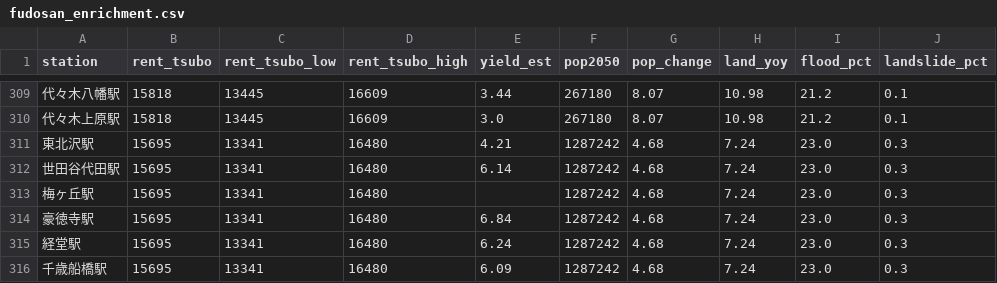
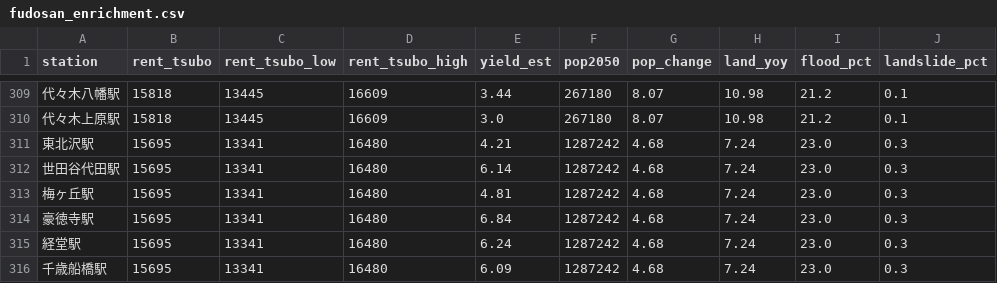
Before and after one commit to rereilleco-arch/nupd, a CSV file: output/fudosan_enrichment.csv, drawn as a sheet; only a part is shown, gaps mark what is left out; the diff covers the shown part only; the diff names each change by its address in the sheet, - before the commit and + after, or states it on an @@ line.

```diff
--- a/output/fudosan_enrichment.csv
+++ b/output/fudosan_enrichment.csv
-E313 (yield_est): (empty)
+E313 (yield_est): 4.81
```
Also changed, not shown: 13 edited cells elsewhere in this file, output/muni_price_trends.csv.
